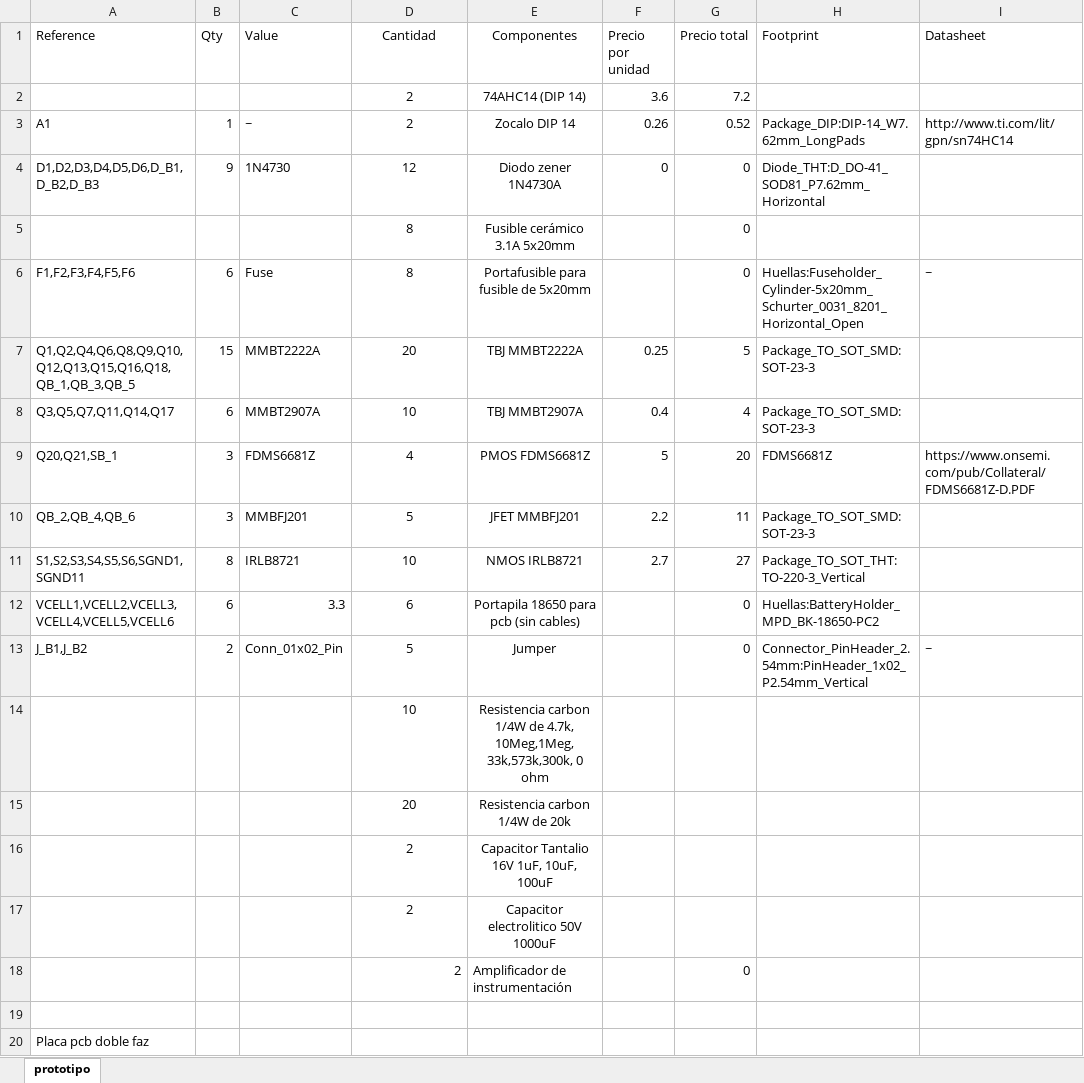
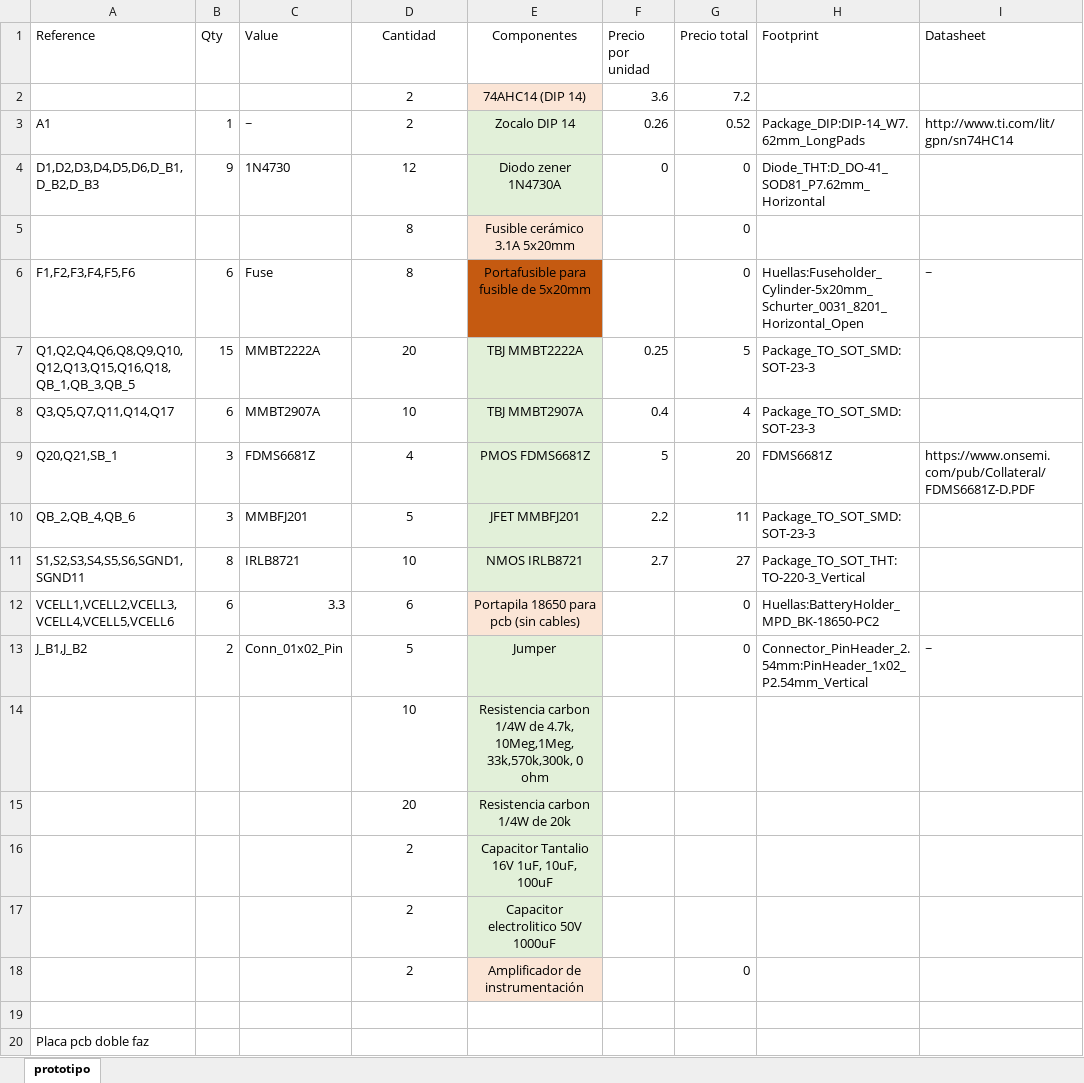
Before and after one commit to DeniseViltes/Tesis, an Excel workbook: prototipo.xlsx, sheet prototipo, drawn as a sheet; only a part is shown; values as stored, in another font and other column widths than the file's, no borders; the diff covers the shown part only; the diff names each change by its address in the sheet, - before the commit and + after, or states it on an @@ line.

```diff
--- a/prototipo.xlsx (sheet prototipo)
+++ b/prototipo.xlsx (sheet prototipo)
-E2 fill: none
+E2 fill: #FBE5D6
-E3:E4 fill: none
+E3:E4 fill: #E2F0D9
-E5 fill: none
+E5 fill: #FBE5D6
-E6 fill: none
+E6 fill: #C55A11
-E7:E11 fill: none
+E7:E11 fill: #E2F0D9
-E12 fill: none
+E12 fill: #FBE5D6
-E13:E17 fill: none
+E13:E17 fill: #E2F0D9
-E14 (Componentes): …4.7k, 10Meg,1Meg, 33k,573k,300k, 0 ohm
+E14 (Componentes): …4.7k, 10Meg,1Meg, 33k,570k,300k, 0 ohm
-D18 alignment: right
+D18 alignment: center
@@ E18 fill: none → #FBE5D6, alignment: left → center @@
```
Also changed, not shown: 22 added rows elsewhere in this sheet, 27 other files.
